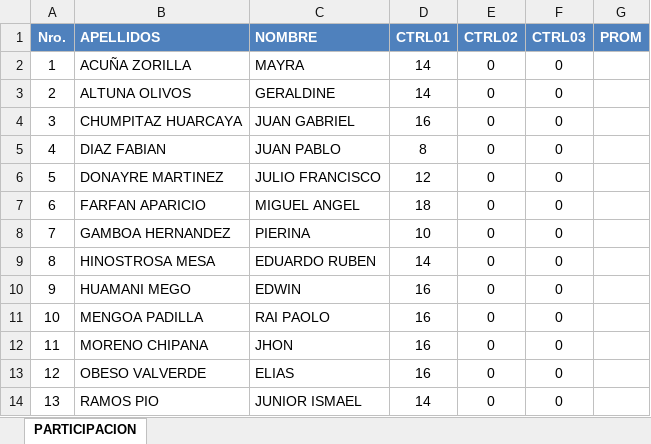
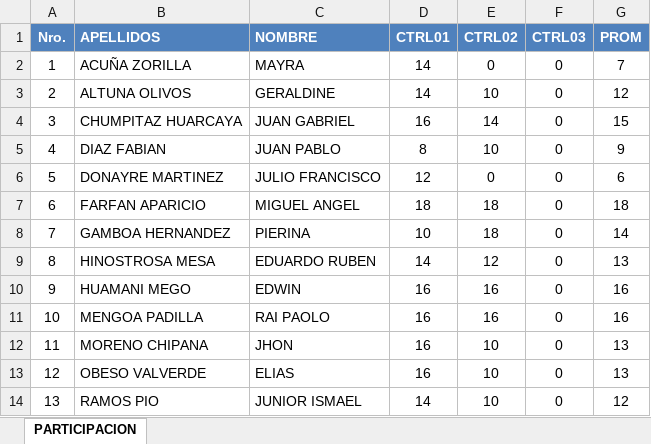
Before and after one commit to Mike94/UCS_ARQSOFT_001, an Excel workbook: Notas/Participacion.xlsx, sheet PARTICIPACION, drawn as a sheet; values as stored, in another font and other column widths than the file's, no borders; the diff names each change by its address in the sheet, - before the commit and + after, or states it on an @@ line.

Commit message:
Actualizando notas

```diff
--- a/Notas/Participacion.xlsx (sheet PARTICIPACION)
+++ b/Notas/Participacion.xlsx (sheet PARTICIPACION)
-G2 (PROM): (empty)
+G2 (PROM): 7
-E3 (CTRL02): 0
+E3 (CTRL02): 10
-G3 (PROM): (empty)
+G3 (PROM): 12
-E4 (CTRL02): 0
+E4 (CTRL02): 14
-G4 (PROM): (empty)
+G4 (PROM): 15
-E5 (CTRL02): 0
+E5 (CTRL02): 10
-G5 (PROM): (empty)
+G5 (PROM): 9
-G6 (PROM): (empty)
+G6 (PROM): 6
-E7:E8 (CTRL02): 0
+E7:E8 (CTRL02): 18
-G7 (PROM): (empty)
+G7 (PROM): 18
-G8 (PROM): (empty)
+G8 (PROM): 14
-E9 (CTRL02): 0
+E9 (CTRL02): 12
-G9 (PROM): (empty)
+G9 (PROM): 13
-E10:E11 (CTRL02): 0
+E10:E11 (CTRL02): 16
-G10:G11 (PROM): (empty)
+G10:G11 (PROM): 16
-E12:E14 (CTRL02): 0
+E12:E14 (CTRL02): 10
-G12:G13 (PROM): (empty)
+G12:G13 (PROM): 13
-G14 (PROM): (empty)
+G14 (PROM): 12
```
Also changed, not shown: 2 other files.
